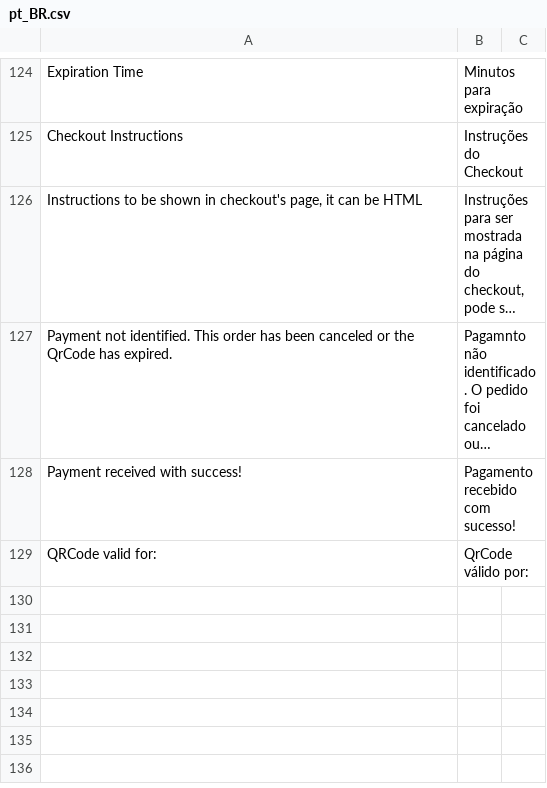
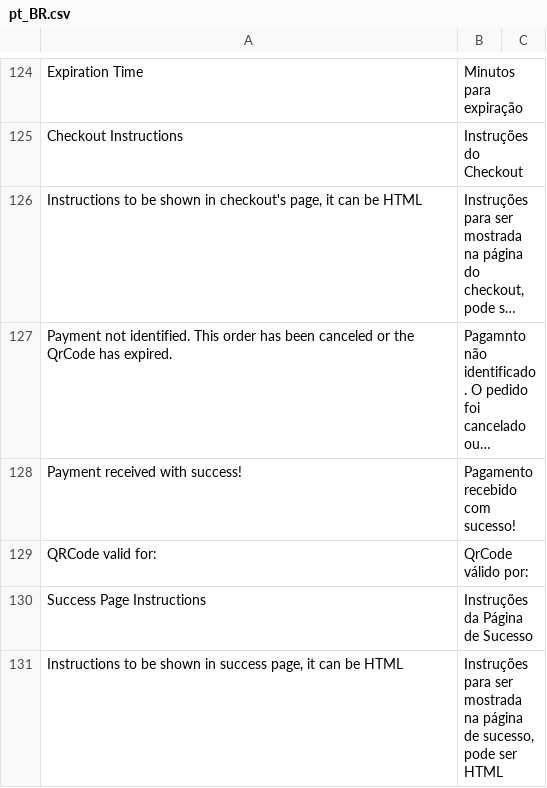
Before and after one commit to bizcommerce/picpay-magento2-ecommerce, a CSV file: i18n/pt_BR.csv, drawn as a sheet; only a part is shown, gaps mark what is left out; long unchanged cells end in …; the diff names each change by its address in the sheet, - before the commit and + after, or states it on an @@ line.

```diff
--- a/i18n/pt_BR.csv
+++ b/i18n/pt_BR.csv
+row 130: Success Page Instructions | Instruções da Página de Sucesso
+row 131: Instructions to be shown in success page, it can be HTML | Instruções para ser mostrada na página de sucesso, pode ser HTML
```
Also changed, not shown: i18n/en_US.csv, 22 other files.
